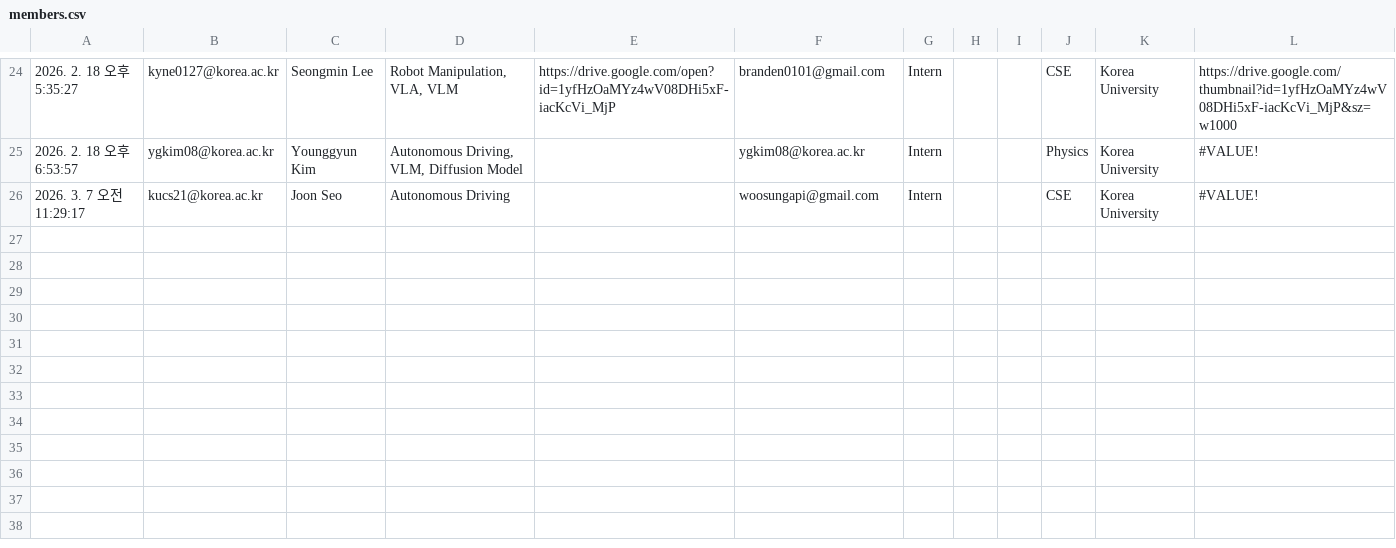
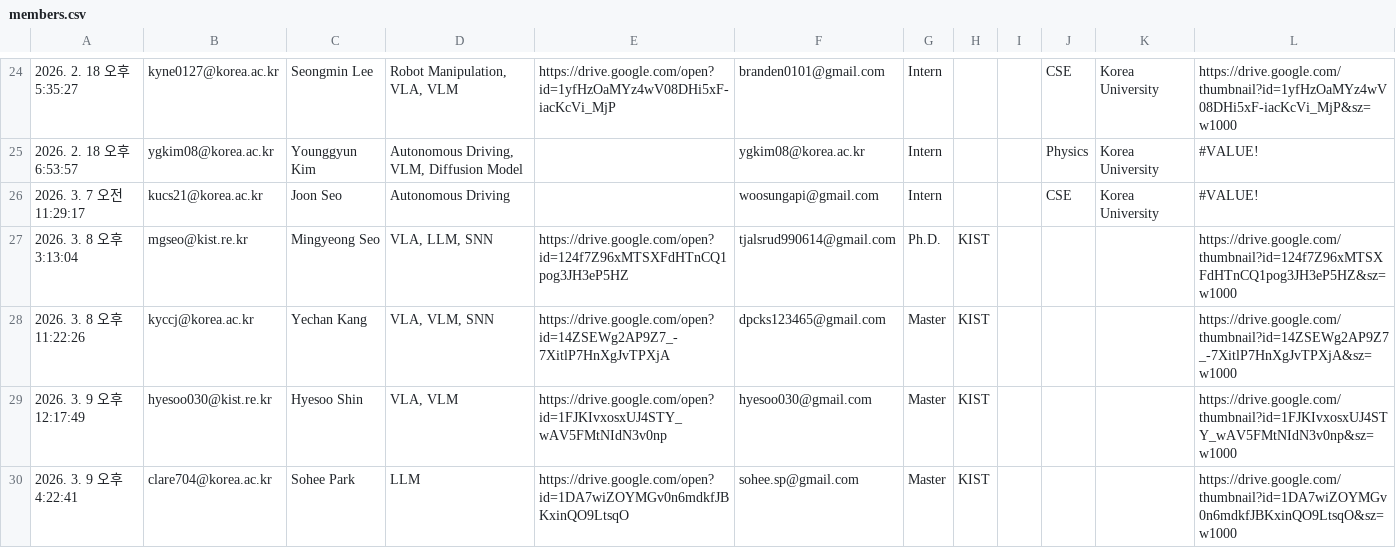
Before and after one commit to KU-VAILAB/KU-VAILAB.github.io, a CSV file: _data/members.csv, drawn as a sheet; only a part is shown, gaps mark what is left out.

Commit message:
feat: added KIST part-time members

```diff
--- a/_data/members.csv
+++ b/_data/members.csv
@@ -26 +26,5 @@
 2026. 3. 7 오전 11:29:17,kucs21@korea.ac.kr,Joon Seo,Autonomous Driving,,woosungapi@gmail.com,Intern,,,CSE,Korea University,#VALUE!
+2026. 3. 8 오후 3:13:04,mgseo@kist.re.kr,Mingyeong Seo,"VLA, LLM, SNN",https://drive.google.com/open?id=124f7Z96xMTSXFdHTnCQ1pog3JH3eP5HZ,tjalsrud990614@gmail.com,Ph.D.,KIST,,,,https://drive.google.com/thumbnail?id=124f7Z96xMTSXFdHTnCQ1pog3JH3eP5HZ&sz=w1000
+2026. 3. 8 오후 11:22:26,kyccj@korea.ac.kr,Yechan Kang,"VLA, VLM, SNN",https://drive.google.com/open?id=14ZSEWg2AP9Z7_-7XitlP7HnXgJvTPXjA,dpcks123465@gmail.com,Master,KIST,,,,https://drive.google.com/thumbnail?id=14ZSEWg2AP9Z7_-7XitlP7HnXgJvTPXjA&sz=w1000
+2026. 3. 9 오후 12:17:49,hyesoo030@kist.re.kr,Hyesoo Shin,"VLA, VLM",https://drive.google.com/open?id=1FJKIvxosxUJ4STY_wAV5FMtNIdN3v0np,hyesoo030@gmail.com,Master,KIST,,,,https://drive.google.com/thumbnail?id=1FJKIvxosxUJ4STY_wAV5FMtNIdN3v0np&sz=w1000
+2026. 3. 9 오후 4:22:41,clare704@korea.ac.kr,Sohee Park,LLM,https://drive.google.com/open?id=1DA7wiZOYMGv0n6mdkfJBKxinQO9LtsqO,sohee.sp@gmail.com,Master,KIST,,,,https://drive.google.com/thumbnail?id=1DA7wiZOYMGv0n6mdkfJBKxinQO9LtsqO&sz=w1000
```
Also changed, not shown: _data/alumni.csv, 5 other files.
